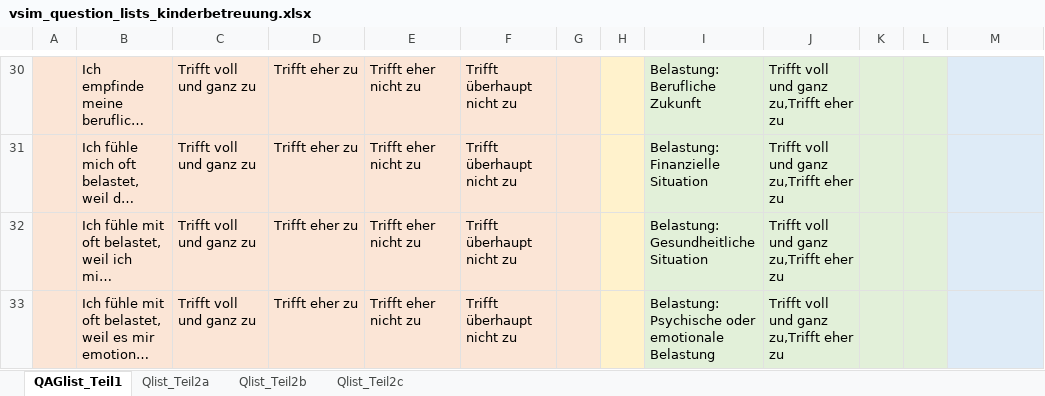
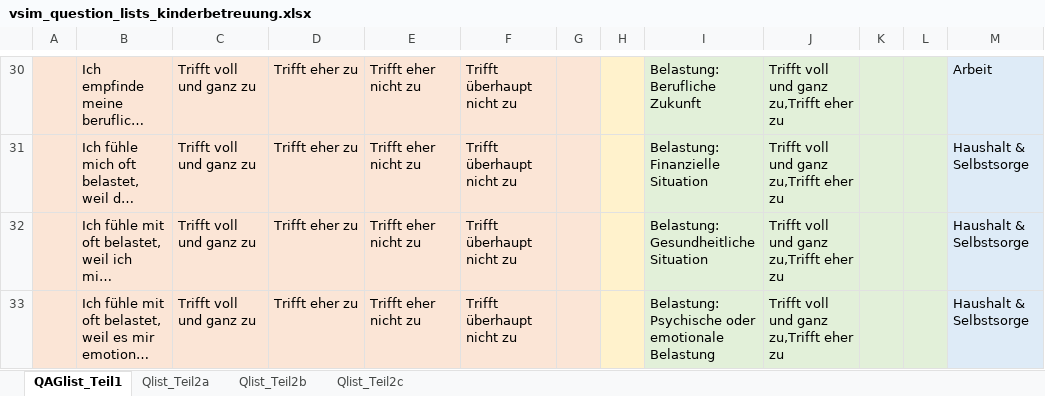
Before and after one commit to ims-fhs/vsim, an Excel workbook: inst/shiny-apps/vsim/data/vsim_question_lists_kinderbetreuung.xlsx, sheet QAGlist_Teil1, drawn as a sheet; only a part is shown, gaps mark what is left out; long unchanged cells end in …; values as stored, in another font and other column widths than the file's, no borders; table styles not drawn; the diff covers the shown part only; the diff names each change by its address in the sheet, - before the commit and + after, or states it on an @@ line.

Commit message:
bugfixes: import auf "kinderbetreuung" (auch für das logging), plots.R ebenfalls sourcen, examples für plot_summary_teil_1 vervollständigt, tags für alle fragen

```diff
--- a/inst/shiny-apps/vsim/data/vsim_question_lists_kinderbetreuung.xlsx (sheet QAGlist_Teil1)
+++ b/inst/shiny-apps/vsim/data/vsim_question_lists_kinderbetreuung.xlsx (sheet QAGlist_Teil1)
-M30: (empty)
+M30: Arbeit
-M31:M33: (empty)
+M31:M33: Haushalt & Selbstsorge
```
Also changed, not shown: 28 edited cells elsewhere in this sheet, 3 other files.
